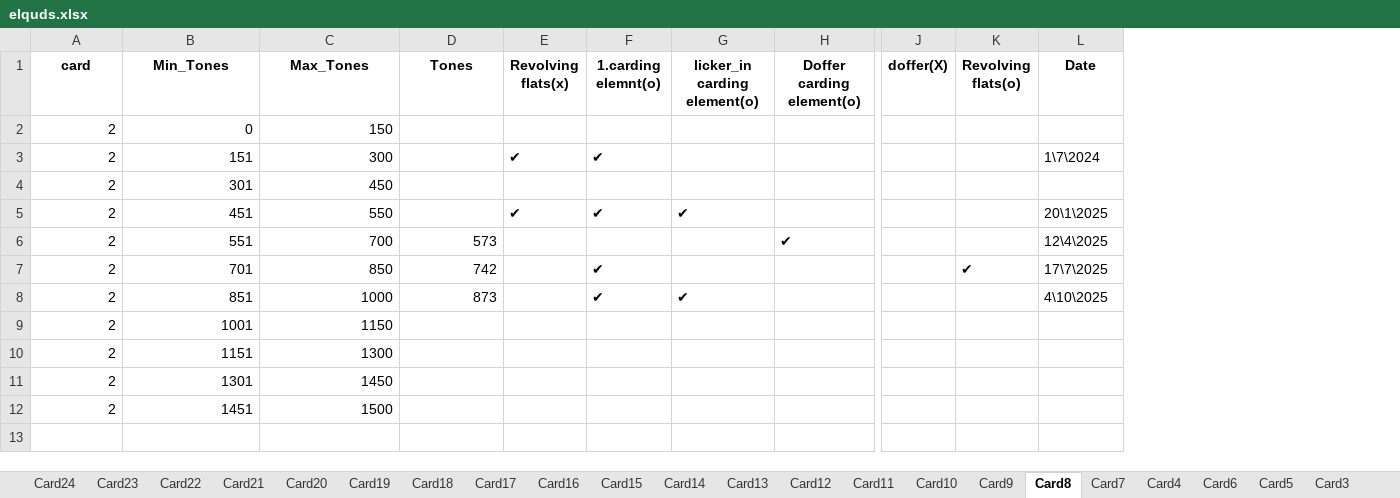
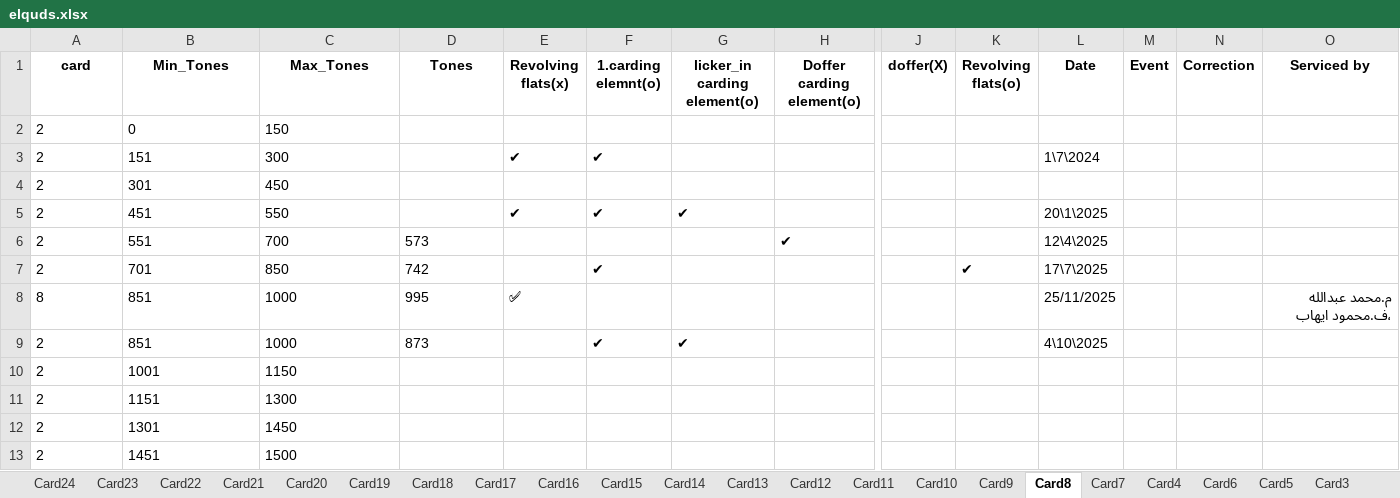
Before and after one commit to mahmedabdallh123/Elqds, an Excel workbook: elquds.xlsx, sheet Card8, drawn as a sheet; only a part is shown, gaps mark what is left out; values as stored, in another font and other column widths than the file's, no borders; addresses are those after the commit; rows hold the shown columns only; the diff names each change by its address in the sheet, - before the commit and + after, or states it on an @@ line.

```diff
--- a/elquds.xlsx (sheet Card8)
+++ b/elquds.xlsx (sheet Card8)
+column M (Event), empty
+column N (Correction), empty
+column O (Serviced by), empty
-A2:C5 alignment: right
+A2:C5 alignment: left
-A6:D7 alignment: right
+A6:D7 alignment: left
+row 8: 8 | 851 | 1000 | 995 | ✅ |  |  |  |  |  | 25/11/2025 |  |  | م.محمد عبدالله ،ف.محمود ايهاب
-A9:D9 alignment: right
+A9:D9 alignment: left
-A10:C13 alignment: right
+A10:C13 alignment: left
```
Also changed, not shown: sheet Card11, sheet Card5, sheet Card4, sheet Card12, sheet Card10, sheet Card9, 4 more sheets.
